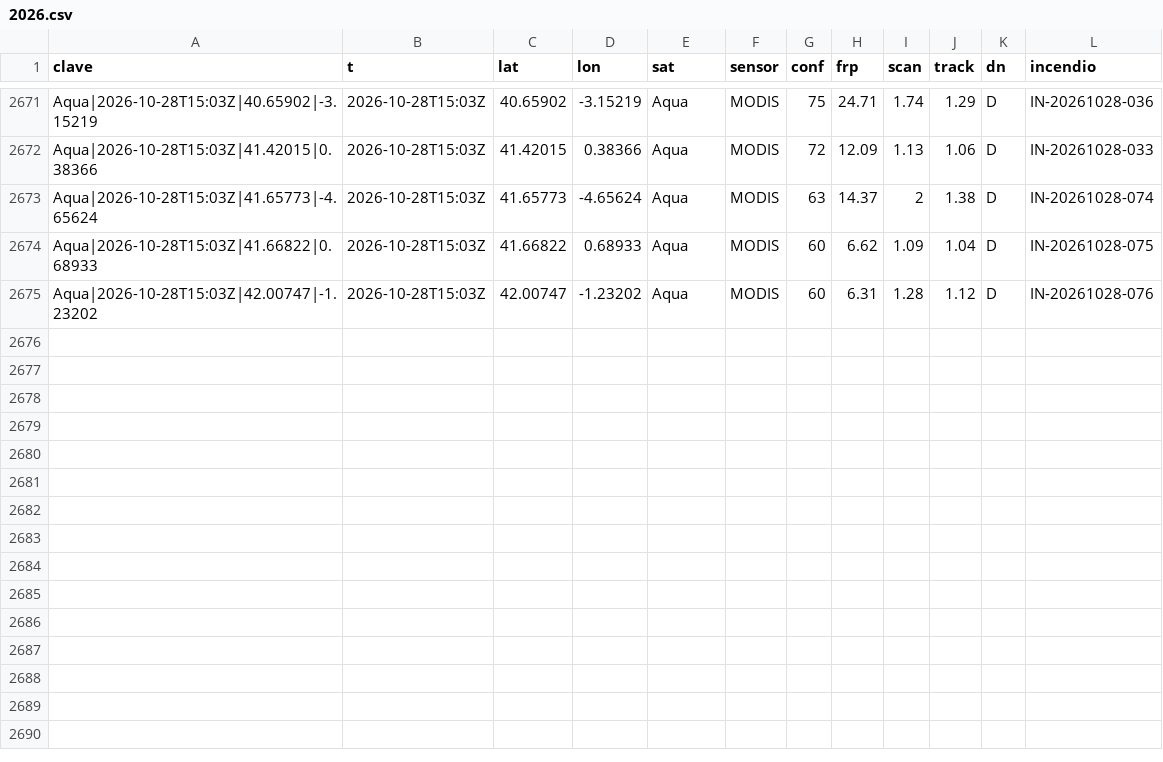
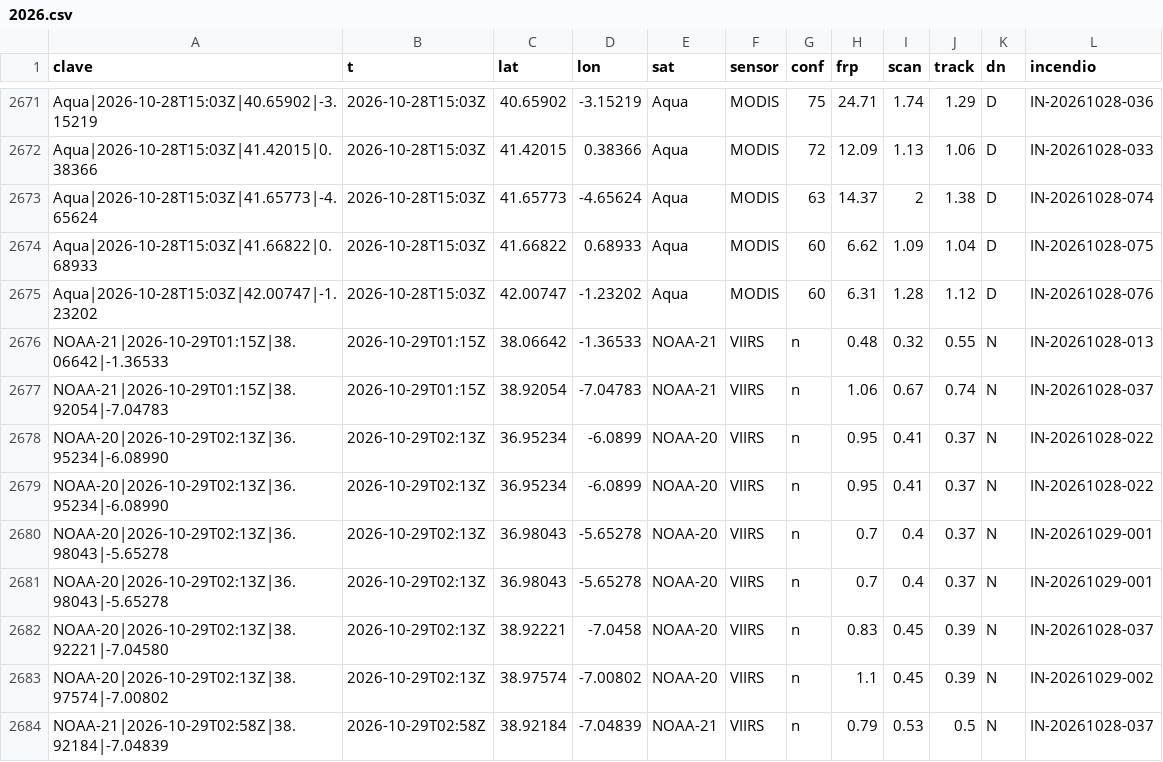
Before and after one commit to Asensio94/vigia-incendios, a CSV file: data/focos/2026.csv, drawn as a sheet; only a part is shown, gaps mark what is left out.

```diff
--- a/data/focos/2026.csv
+++ b/data/focos/2026.csv
@@ -2675 +2675,10 @@ Aqua|2026-10-28T15:03Z|41.66822|0.68933,2026-10-28T15:03Z,41.66822,0.68933,Aqua,
 Aqua|2026-10-28T15:03Z|42.00747|-1.23202,2026-10-28T15:03Z,42.00747,-1.23202,Aqua,MODIS,60,6.31,1.28,1.12,D,IN-20261028-076
+NOAA-21|2026-10-29T01:15Z|38.06642|-1.36533,2026-10-29T01:15Z,38.06642,-1.36533,NOAA-21,VIIRS,n,0.48,0.32,0.55,N,IN-20261028-013
+NOAA-21|2026-10-29T01:15Z|38.92054|-7.04783,2026-10-29T01:15Z,38.92054,-7.04783,NOAA-21,VIIRS,n,1.06,0.67,0.74,N,IN-20261028-037
+NOAA-20|2026-10-29T02:13Z|36.95234|-6.08990,2026-10-29T02:13Z,36.95234,-6.0899,NOAA-20,VIIRS,n,0.95,0.41,0.37,N,IN-20261028-022
+NOAA-20|2026-10-29T02:13Z|36.95234|-6.08990,2026-10-29T02:13Z,36.95234,-6.0899,NOAA-20,VIIRS,n,0.95,0.41,0.37,N,IN-20261028-022
+NOAA-20|2026-10-29T02:13Z|36.98043|-5.65278,2026-10-29T02:13Z,36.98043,-5.65278,NOAA-20,VIIRS,n,0.7,0.4,0.37,N,IN-20261029-001
+NOAA-20|2026-10-29T02:13Z|36.98043|-5.65278,2026-10-29T02:13Z,36.98043,-5.65278,NOAA-20,VIIRS,n,0.7,0.4,0.37,N,IN-20261029-001
+NOAA-20|2026-10-29T02:13Z|38.92221|-7.04580,2026-10-29T02:13Z,38.92221,-7.0458,NOAA-20,VIIRS,n,0.83,0.45,0.39,N,IN-20261028-037
+NOAA-20|2026-10-29T02:13Z|38.97574|-7.00802,2026-10-29T02:13Z,38.97574,-7.00802,NOAA-20,VIIRS,n,1.1,0.45,0.39,N,IN-20261029-002
+NOAA-21|2026-10-29T02:58Z|38.92184|-7.04839,2026-10-29T02:58Z,38.92184,-7.04839,NOAA-21,VIIRS,n,0.79,0.53,0.5,N,IN-20261028-037
```
Also changed, not shown: data/fr/focos/2026.csv, 6 other files.
